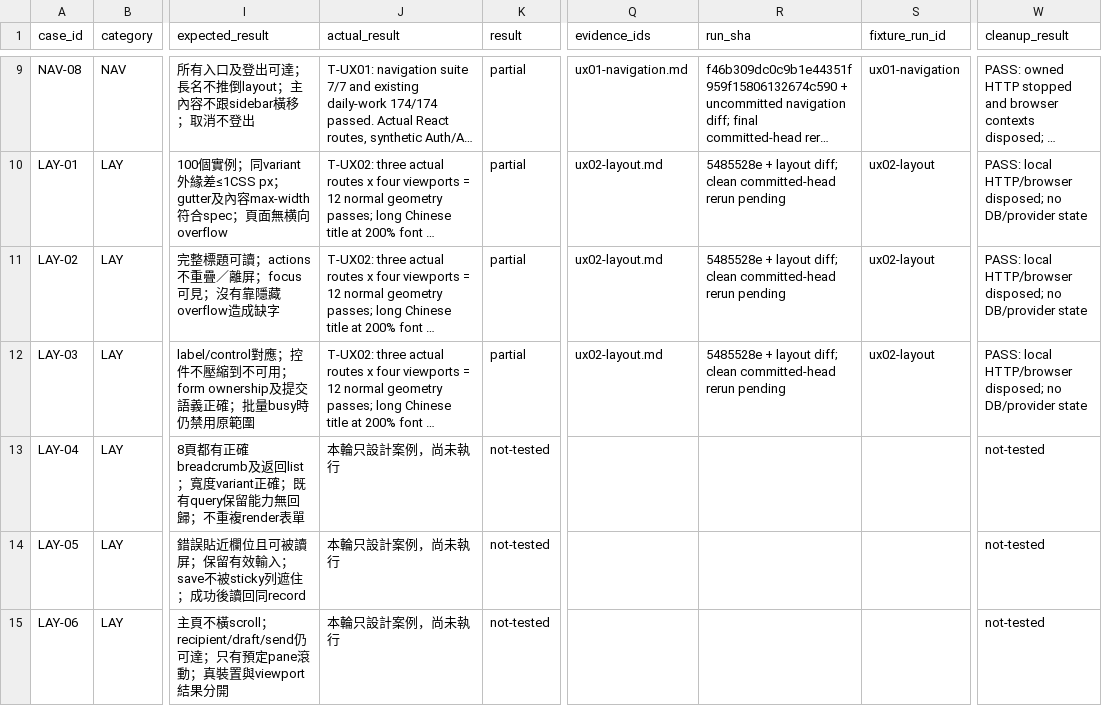
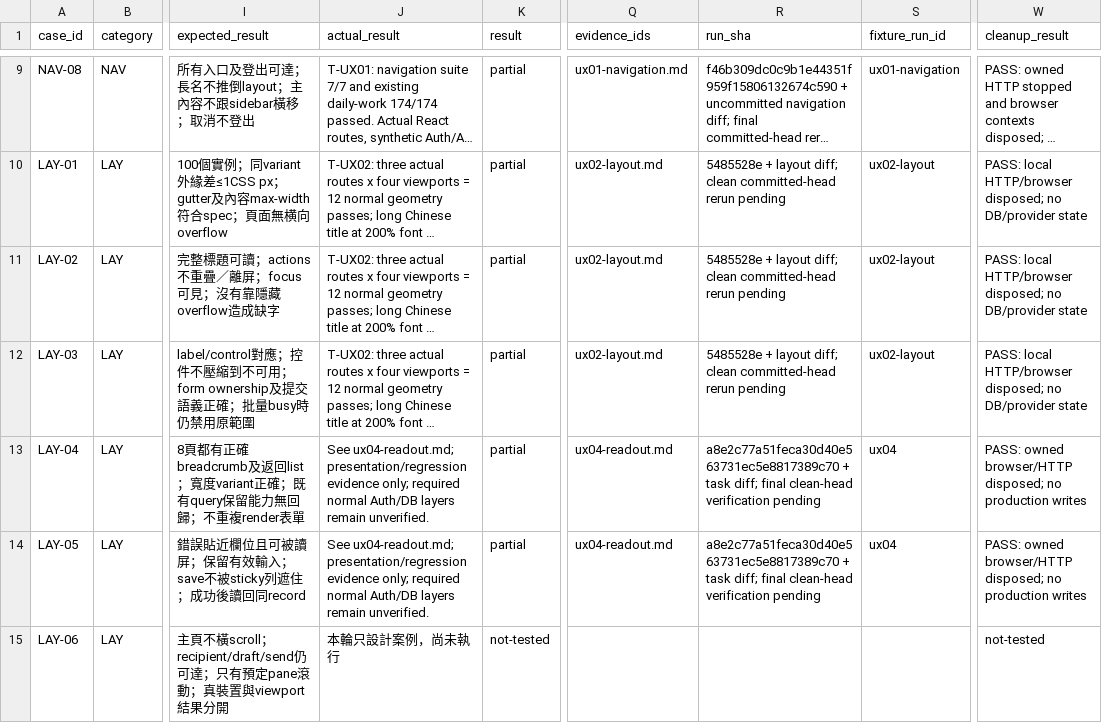
Before and after one commit to YNWAforever/earnestproperty, a CSV file: docs/reports/2026-10-13-admin-ux/03_Admin_Agent_UAT.csv, drawn as a sheet; only a part is shown, gaps mark what is left out; long unchanged cells end in …; the diff covers the shown part only; the diff names each change by its address in the sheet, - before the commit and + after, or states it on an @@ line.

```diff
--- a/docs/reports/2026-10-13-admin-ux/03_Admin_Agent_UAT.csv
+++ b/docs/reports/2026-10-13-admin-ux/03_Admin_Agent_UAT.csv
-J13:J14 (actual_result): 本輪只設計案例，尚未執行
+J13:J14 (actual_result): See ux04-readout.md; presentation/regression evidence only; required normal Auth/DB layers remain unverified.
-K13:K14 (result): not-tested
+K13:K14 (result): partial
-Q13:Q14 (evidence_ids): (empty)
+Q13:Q14 (evidence_ids): ux04-readout.md
-R13:R14 (run_sha): (empty)
+R13:R14 (run_sha): a8e2c77a51feca30d40e563731ec5e8817389c70 + task diff; final clean-head verification pending
-S13:S14 (fixture_run_id): (empty)
+S13:S14 (fixture_run_id): ux04
-W13:W14 (cleanup_result): not-tested
+W13:W14 (cleanup_result): PASS: owned browser/HTTP disposed; no production writes
```
Also changed, not shown: 36 edited cells elsewhere in this file, docs/reports/2026-10-13-admin-ux/04_Route_Coverage.csv, docs/reports/2026-10-13-admin-ux/05_Task_Traceability.csv, 15 other files.
